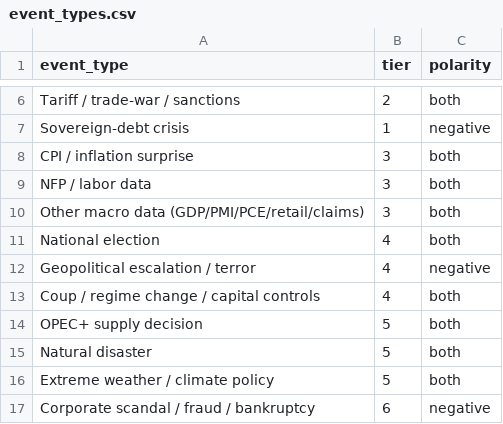
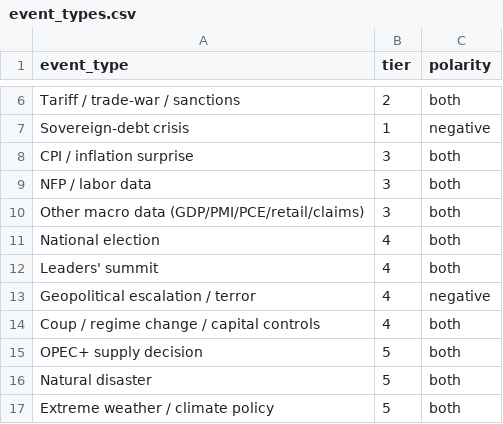
Before and after one commit to diykorey/fortuneteller, a CSV file: data/seed/event_types.csv, drawn as a sheet; only a part is shown, gaps mark what is left out; the shorter side is filled out with more unchanged rows.

```diff
--- a/data/seed/event_types.csv
+++ b/data/seed/event_types.csv
@@ -11,2 +11,3 @@ Other macro data (GDP/PMI/PCE/retail/claims),3,both
 National election,4,both
+Leaders' summit,4,both
 Geopolitical escalation / terror,4,negative
```
Also changed, not shown: data/seed/countries.csv, 11 other files.
